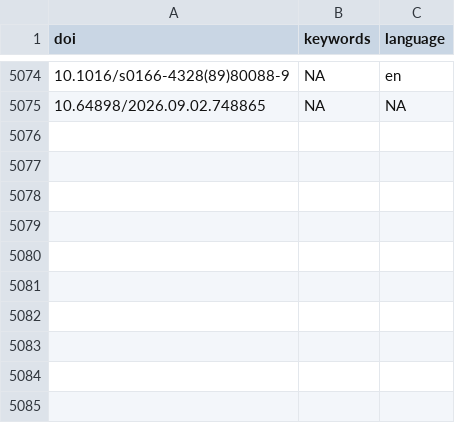
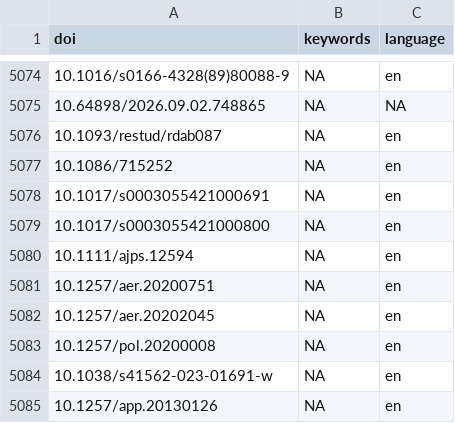
Before and after one commit to forrtproject/fred-data, a CSV file: cache/openalex_keywords_language.csv, drawn as a sheet; only a part is shown, gaps mark what is left out; the diff names each change by its address in the sheet, - before the commit and + after, or states it on an @@ line.

```diff
--- a/cache/openalex_keywords_language.csv
+++ b/cache/openalex_keywords_language.csv
+row 5076: 10.1093/restud/rdab087 | NA | en
+row 5077: 10.1086/715252 | NA | en
+row 5078: 10.1017/s0003055421000691 | NA | en
+row 5079: 10.1017/s0003055421000800 | NA | en
+row 5080: 10.1111/ajps.12594 | NA | en
+row 5081: 10.1257/aer.20200751 | NA | en
+row 5082: 10.1257/aer.20202045 | NA | en
+row 5083: 10.1257/pol.20200008 | NA | en
+row 5084: 10.1038/s41562-023-01691-w | NA | en
+row 5085: 10.1257/app.20130126 | NA | en
```
Also changed, not shown: cache/unpaywall_oa.csv, 5 other files.
